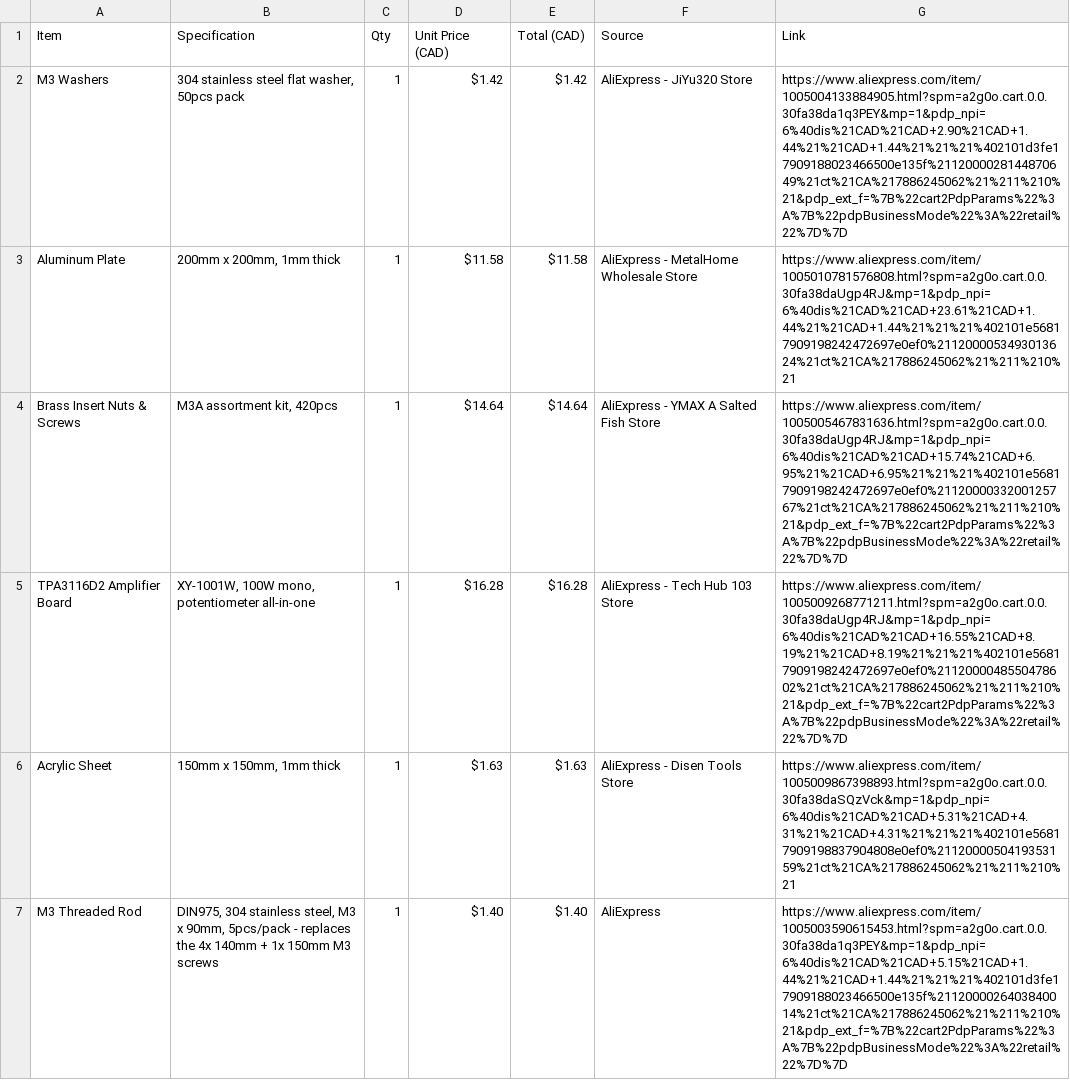
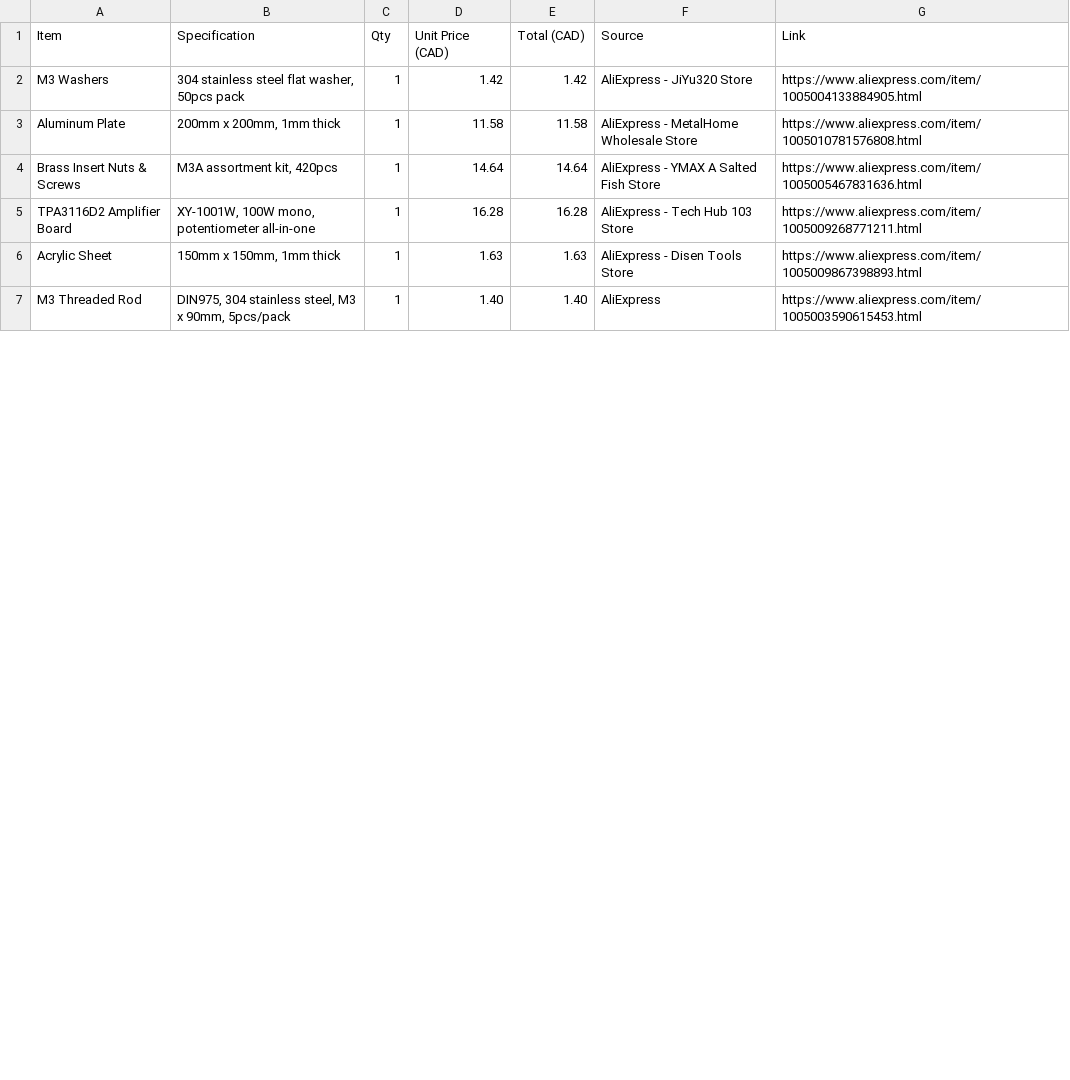
Before and after one commit to jahaanb7/ChladniPlate, a CSV file: BOM.csv, drawn as a sheet; only a part is shown; the diff covers the shown part only.

Commit message:
Update item prices and links in BOM.csv
Updated BOM.csv to reflect new item prices and links.

```diff
--- a/BOM.csv
+++ b/BOM.csv
@@ -1,7 +1,7 @@
 Item,Specification,Qty,Unit Price (CAD),Total (CAD),Source,Link
-M3 Washers,"304 stainless steel flat washer, 50pcs pack",1,$1.42,$1.42,AliExpress - JiYu320 Store,"https://www.aliexpress.com/item/1005004133884905.html?spm=a2g0o.cart.0.0.30fa38da1q3PEY&mp=1&pdp_npi=6%40dis%21CAD%21CAD+2.90%21CAD+1.44%21%21CAD+1.44%21%21%21%402101d3fe17909188023466500e135f%2112000028144870649%21ct%21CA%217886245062%21%211%210%21&pdp_ext_f=%7B%22cart2PdpParams%22%3A%7B%22pdpBusinessMode%22%3A%22retail%22%7D%7D"
-Aluminum Plate,"200mm x 200mm, 1mm thick",1,$11.58,$11.58,AliExpress - MetalHome Wholesale Store,"https://www.aliexpress.com/item/1005010781576808.html?spm=a2g0o.cart.0.0.30fa38daUgp4RJ&mp=1&pdp_npi=6%40dis%21CAD%21CAD+23.61%21CAD+1.44%21%21CAD+1.44%21%21%21%402101e56817909198242472697e0ef0%2112000053493013624%21ct%21CA%217886245062%21%211%210%21"
-Brass Insert Nuts & Screws,"M3A assortment kit, 420pcs",1,$14.64,$14.64,AliExpress - YMAX A Salted Fish Store,"https://www.aliexpress.com/item/1005005467831636.html?spm=a2g0o.cart.0.0.30fa38daUgp4RJ&mp=1&pdp_npi=6%40dis%21CAD%21CAD+15.74%21CAD+6.95%21%21CAD+6.95%21%21%21%402101e56817909198242472697e0ef0%2112000033200125767%21ct%21CA%217886245062%21%211%210%21&pdp_ext_f=%7B%22cart2PdpParams%22%3A%7B%22pdpBusinessMode%22%3A%22retail%22%7D%7D"
-TPA3116D2 Amplifier Board,"XY-1001W, 100W mono, potentiometer all-in-one",1,$16.28,$16.28,AliExpress - Tech Hub 103 Store,"https://www.aliexpress.com/item/1005009268771211.html?spm=a2g0o.cart.0.0.30fa38daUgp4RJ&mp=1&pdp_npi=6%40dis%21CAD%21CAD+16.55%21CAD+8.19%21%21CAD+8.19%21%21%21%402101e56817909198242472697e0ef0%2112000048550478602%21ct%21CA%217886245062%21%211%210%21&pdp_ext_f=%7B%22cart2PdpParams%22%3A%7B%22pdpBusinessMode%22%3A%22retail%22%7D%7D"
-Acrylic Sheet,"150mm x 150mm, 1mm thick",1,$1.63,$1.63,AliExpress - Disen Tools Store,"https://www.aliexpress.com/item/1005009867398893.html?spm=a2g0o.cart.0.0.30fa38daSQzVck&mp=1&pdp_npi=6%40dis%21CAD%21CAD+5.31%21CAD+4.31%21%21CAD+4.31%21%21%21%402101e56817909198837904808e0ef0%2112000050419353159%21ct%21CA%217886245062%21%211%210%21"
-M3 Threaded Rod,"DIN975, 304 stainless steel, M3 x 90mm, 5pcs/pack - replaces the 4x 140mm + 1x 150mm M3 screws",1,$1.40,$1.40,AliExpress,"https://www.aliexpress.com/item/1005003590615453.html?spm=a2g0o.cart.0.0.30fa38da1q3PEY&mp=1&pdp_npi=6%40dis%21CAD%21CAD+5.15%21CAD+1.44%21%21CAD+1.44%21%21%21%402101d3fe17909188023466500e135f%2112000026403840014%21ct%21CA%217886245062%21%211%210%21&pdp_ext_f=%7B%22cart2PdpParams%22%3A%7B%22pdpBusinessMode%22%3A%22retail%22%7D%7D"
+M3 Washers,"304 stainless steel flat washer, 50pcs pack",1,1.42,1.42,AliExpress - JiYu320 Store,https://www.aliexpress.com/item/1005004133884905.html
+Aluminum Plate,"200mm x 200mm, 1mm thick",1,11.58,11.58,AliExpress - MetalHome Wholesale Store,https://www.aliexpress.com/item/1005010781576808.html
+Brass Insert Nuts & Screws,"M3A assortment kit, 420pcs",1,14.64,14.64,AliExpress - YMAX A Salted Fish Store,https://www.aliexpress.com/item/1005005467831636.html
+TPA3116D2 Amplifier Board,"XY-1001W, 100W mono, potentiometer all-in-one",1,16.28,16.28,AliExpress - Tech Hub 103 Store,https://www.aliexpress.com/item/1005009268771211.html
+Acrylic Sheet,"150mm x 150mm, 1mm thick",1,1.63,1.63,AliExpress - Disen Tools Store,https://www.aliexpress.com/item/1005009867398893.html
+M3 Threaded Rod,"DIN975, 304 stainless steel, M3 x 90mm, 5pcs/pack",1,1.40,1.40,AliExpress,https://www.aliexpress.com/item/1005003590615453.html
```
Also changed, not shown: 7 edited cells elsewhere in this file.
